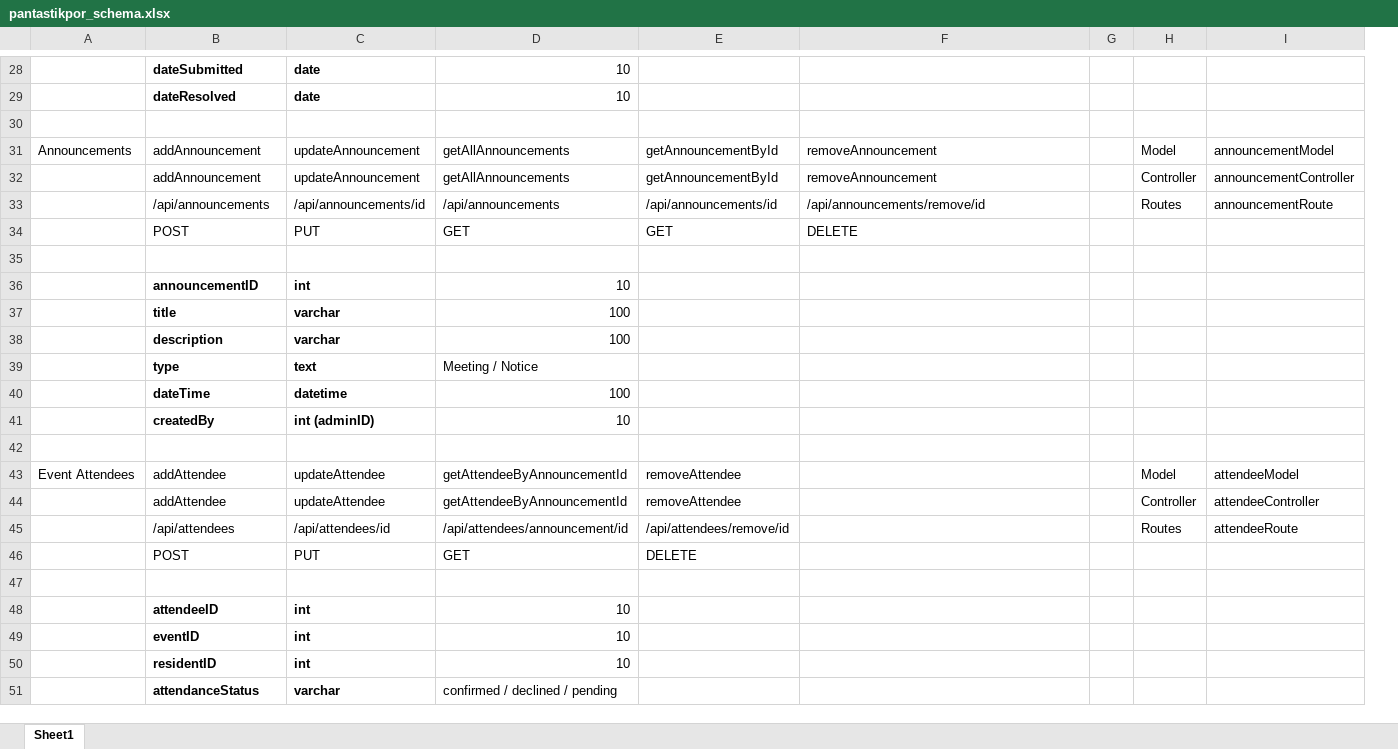
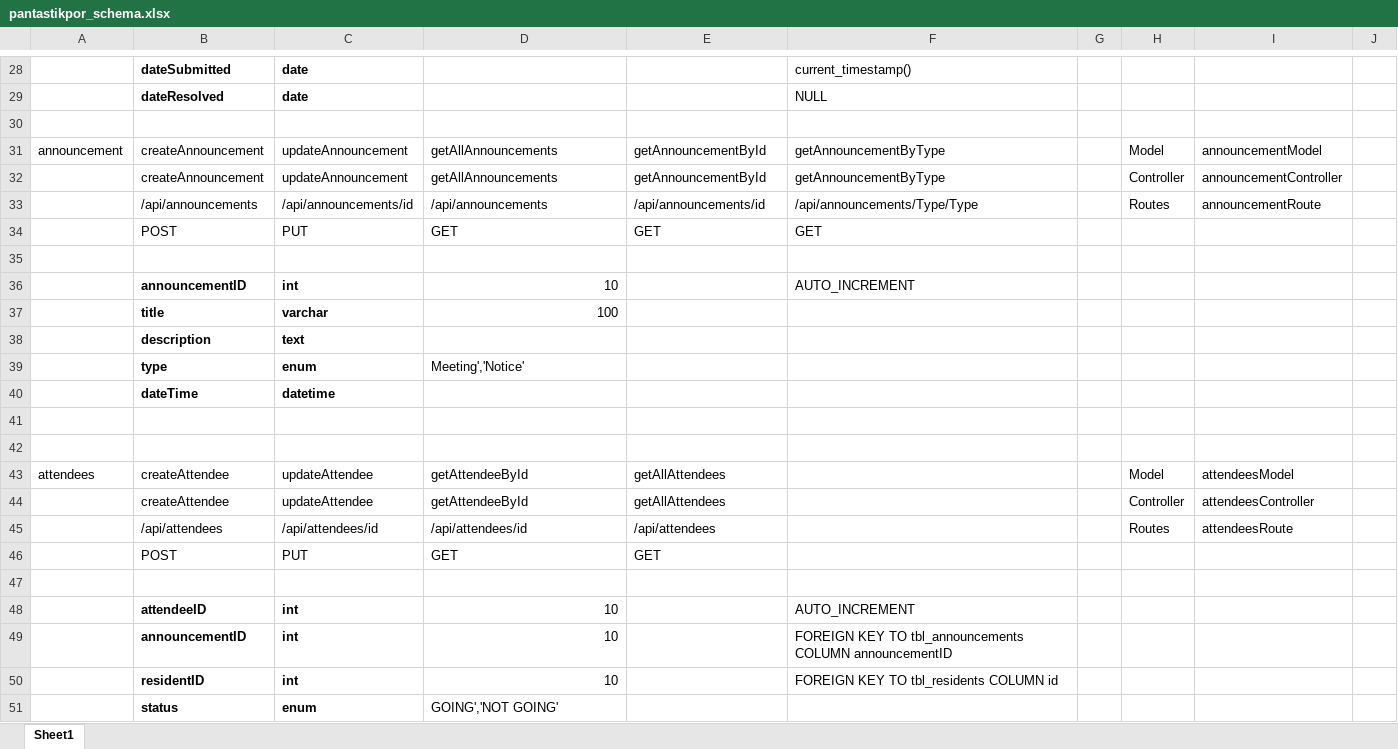
Before and after one commit to dimapilis-james06/pantastikpor, an Excel workbook: pantastikpor_schema.xlsx, sheet Sheet1, drawn as a sheet; only a part is shown, gaps mark what is left out; values as stored, in another font and other column widths than the file's, no borders; removed rows and columns are numbered as before the commit, all else as after; the diff covers the shown part only; the diff names each change by its address in the sheet, - before the commit and + after, or states it on an @@ line.

```diff
--- a/pantastikpor_schema.xlsx (sheet Sheet1)
+++ b/pantastikpor_schema.xlsx (sheet Sheet1)
-column A, row 31: Announcements
+column A, row 31: announcement
-column G, empty
+column G, empty
+column J, empty
-D28:D29: 10
+D28:D29: (empty)
-F28: (empty)
+F28: current_timestamp()
-F29: (empty)
+F29: NULL
-B31:B32: addAnnouncement
+B31:B32: createAnnouncement
-F31:F32: removeAnnouncement
+F31:F32: getAnnouncementByType
-F33: /api/announcements/remove/id
+F33: /api/announcements/Type/Type
-F34: DELETE
+F34: GET
-F36: (empty)
+F36: AUTO_INCREMENT
-C38: varchar
+C38: text
-D38: 100
+D38: (empty)
-C39: text
+C39: enum
-D39: Meeting / Notice
+D39: Meeting','Notice'
-D40: 100
+D40: (empty)
-row 41:  | createdBy | int (adminID) | 10
-row 43: Event Attendees | addAttendee | updateAttendee | getAttendeeByAnnouncementId | removeAttendee |  |  | Model | attendeeModel
-row 44:  | addAttendee | updateAttendee | getAttendeeByAnnouncementId | removeAttendee |  |  | Controller | attendeeController
-row 45:  | /api/attendees | /api/attendees/id | /api/attendees/announcement/id | /api/attendees/remove/id |  |  | Routes | attendeeRoute
-row 46:  | POST | PUT | GET | DELETE
+row 43: attendees | createAttendee | updateAttendee | getAttendeeById | getAllAttendees |  |  | Model | attendeesModel
+row 44:  | createAttendee | updateAttendee | getAttendeeById | getAllAttendees |  |  | Controller | attendeesController
+row 45:  | /api/attendees | /api/attendees/id | /api/attendees/id | /api/attendees |  |  | Routes | attendeesRoute
+row 46:  | POST | PUT | GET | GET
+row 47: (empty)
-F48: (empty)
+F48: AUTO_INCREMENT
-B49: eventID
+B49: announcementID
-F49: (empty)
+F49: FOREIGN KEY TO tbl_announcements COLUMN announcementID
-F50: (empty)
+F50: FOREIGN KEY TO tbl_residents COLUMN id
-row 51:  | attendanceStatus | varchar | confirmed / declined / pending
+row 51:  | status | enum | GOING','NOT GOING'
```
Also changed, not shown: 3 added rows, 3 removed rows and 22 edited cells elsewhere in this sheet.
